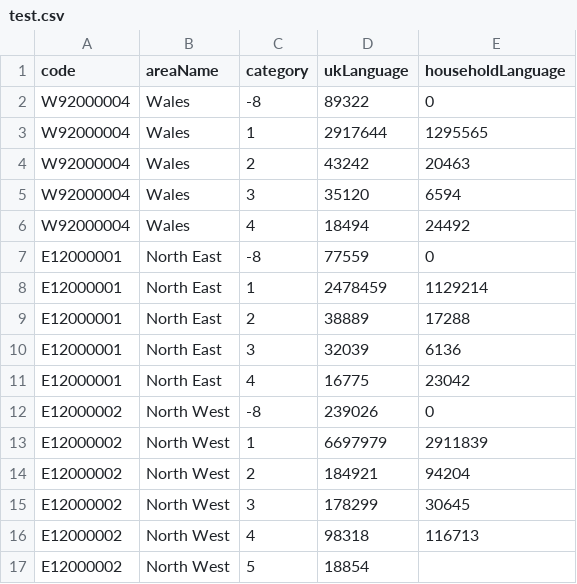
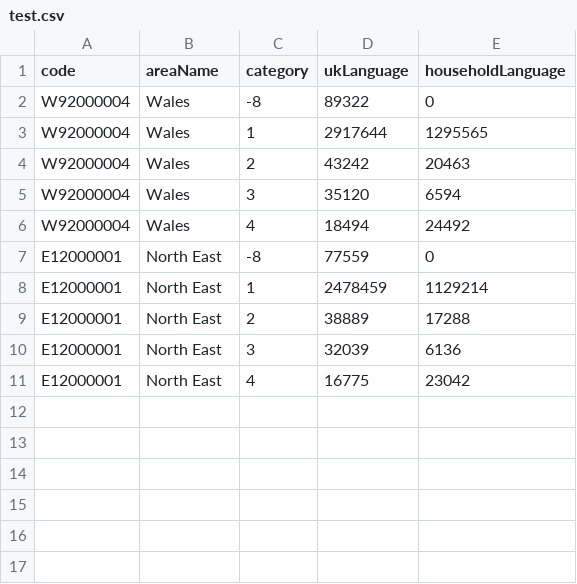
Before and after one commit to inarahz/data, a CSV file: test.csv, drawn as a sheet.

Commit message:
Update test.csv

```diff
--- a/test.csv
+++ b/test.csv
@@ -11,7 +11 @@ E12000001,North East,3,32039,6136
 E12000001,North East,4,16775,23042
-E12000002,North West,-8,239026,0
-E12000002,North West,1,6697979,2911839
-E12000002,North West,2,184921,94204
-E12000002,North West,3,178299,30645
-E12000002,North West,4,98318,116713
-E12000002,North West,5,18854,
```
